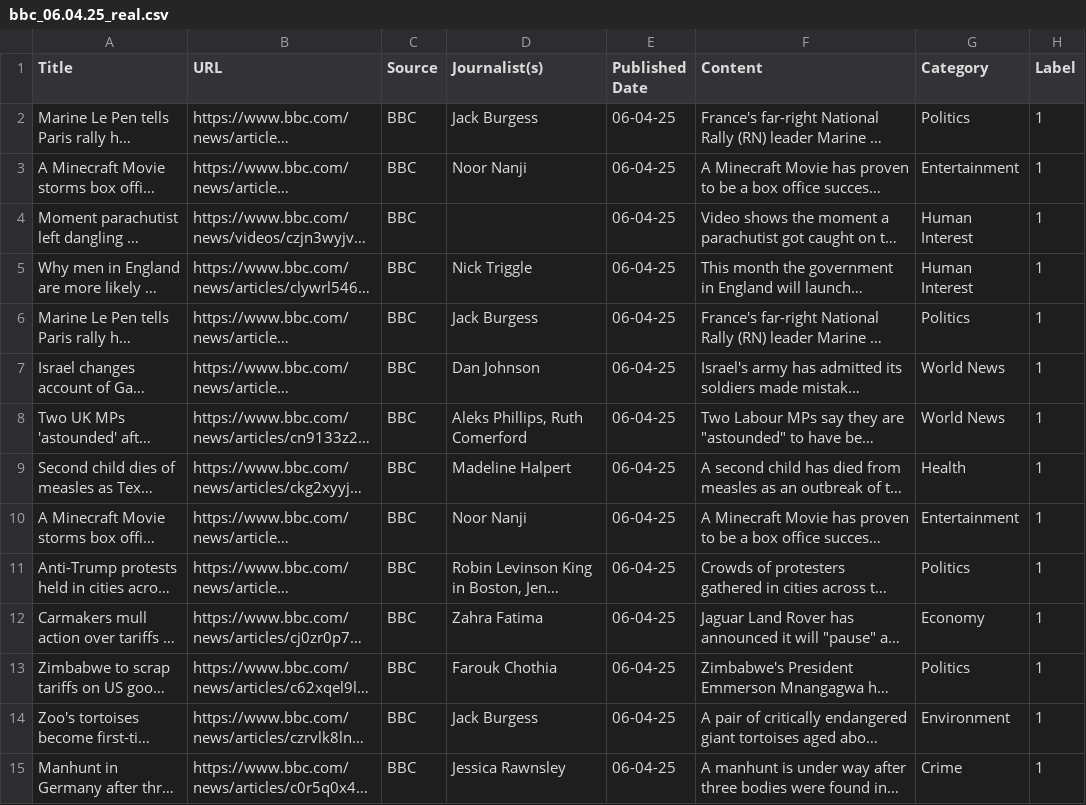
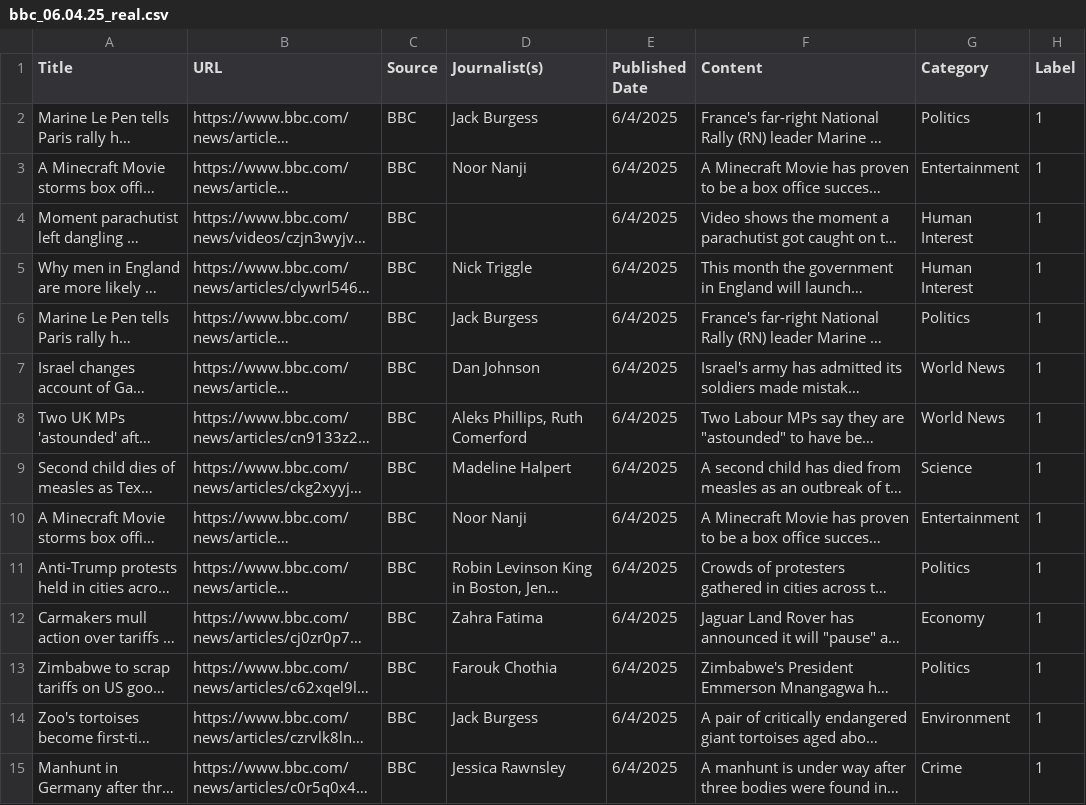
Before and after one commit to ivetkalchev/DeFactify, a CSV file: scraper/dataset/bbc_06.04.25_real.csv, drawn as a sheet; only a part is shown; long unchanged cells end in …; the diff covers the shown part only; the diff names each change by its address in the sheet, - before the commit and + after, or states it on an @@ line.

```diff
--- a/scraper/dataset/bbc_06.04.25_real.csv
+++ b/scraper/dataset/bbc_06.04.25_real.csv
-E2:E15 (Published Date): 06-04-25
+E2:E15 (Published Date): 6/4/2025
-G9 (Category): Health
+G9 (Category): Science
```
Also changed, not shown: 32 edited cells elsewhere in this file, scraper/dataset/bbc_23.03.25_real.csv, scraper/dataset/bbc_24.03.25_real.csv, 5 other files.
